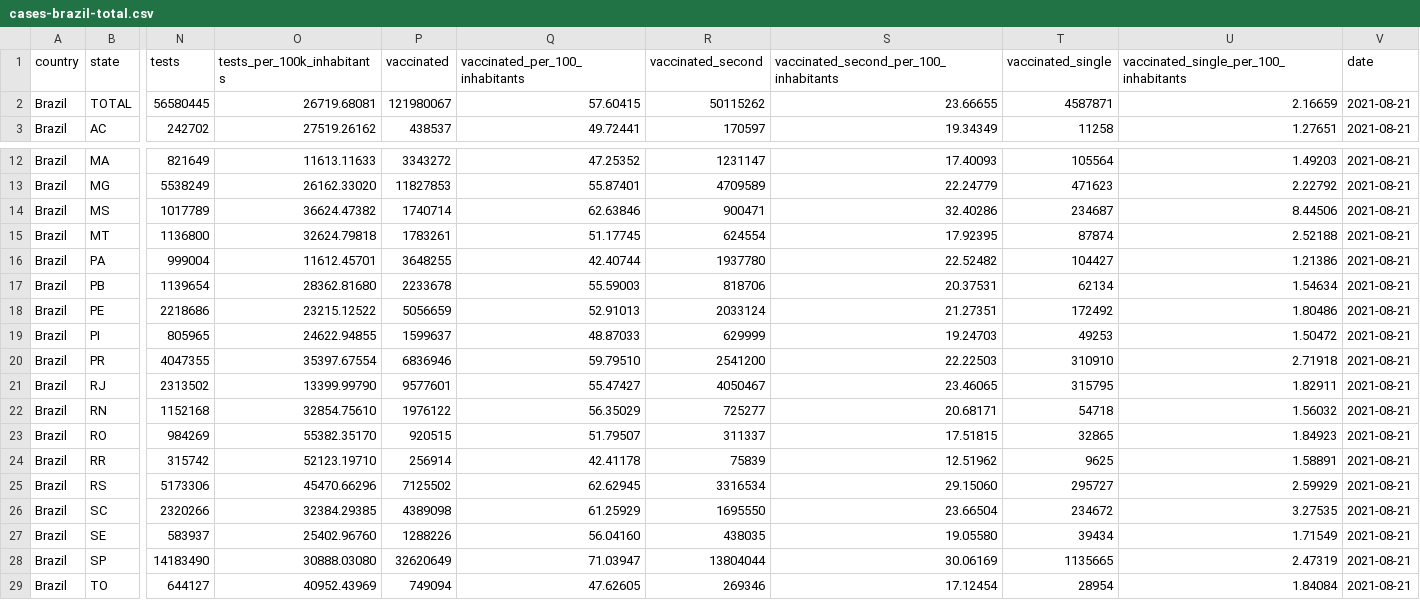
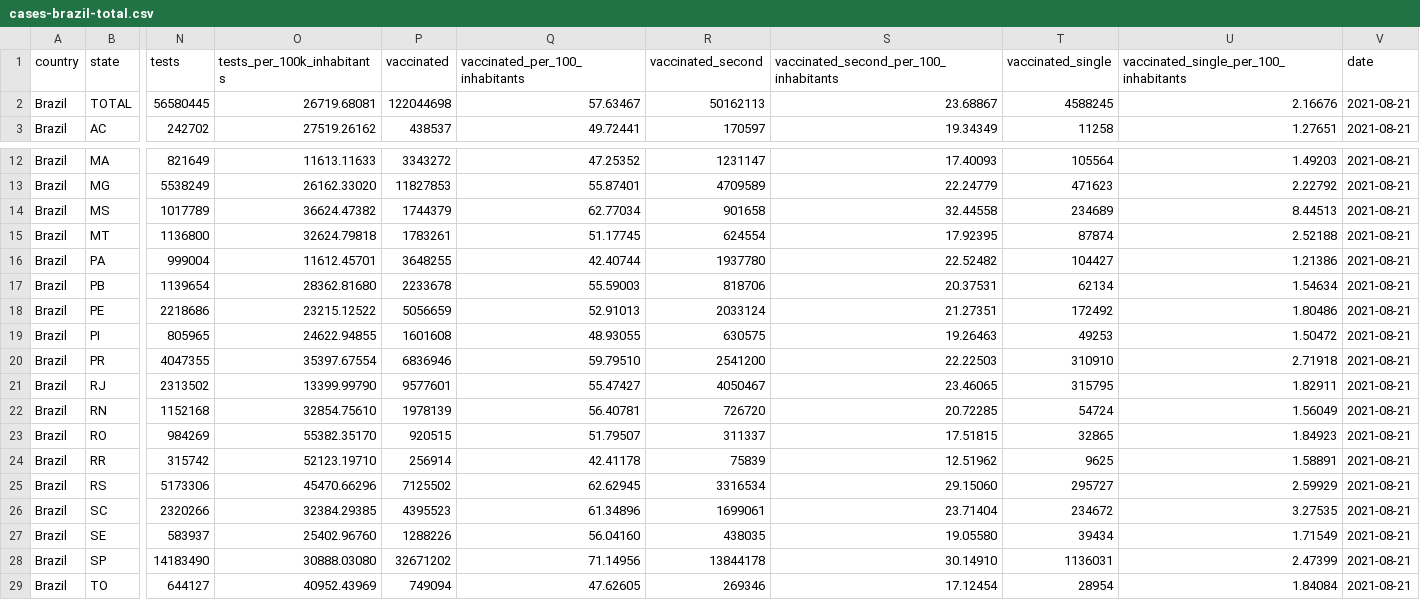
Before and after one commit to araguaci/covid19br, a CSV file: cases-brazil-total.csv, drawn as a sheet; only a part is shown, gaps mark what is left out; the diff names each change by its address in the sheet, - before the commit and + after, or states it on an @@ line.

```diff
--- a/cases-brazil-total.csv
+++ b/cases-brazil-total.csv
-P2 (vaccinated): 121980067
+P2 (vaccinated): 122044698
-Q2 (vaccinated_per_100_inhabitants): 57.60415
+Q2 (vaccinated_per_100_inhabitants): 57.63467
-R2 (vaccinated_second): 50115262
+R2 (vaccinated_second): 50162113
-S2: 23.66655
+S2: 23.68867
-T2 (vaccinated_single): 4587871
+T2 (vaccinated_single): 4588245
-U2: 2.16659
+U2: 2.16676
-P14 (vaccinated): 1740714
+P14 (vaccinated): 1744379
-Q14 (vaccinated_per_100_inhabitants): 62.63846
+Q14 (vaccinated_per_100_inhabitants): 62.77034
-R14 (vaccinated_second): 900471
+R14 (vaccinated_second): 901658
-S14: 32.40286
+S14: 32.44558
-T14 (vaccinated_single): 234687
+T14 (vaccinated_single): 234689
-U14: 8.44506
+U14: 8.44513
-P19 (vaccinated): 1599637
+P19 (vaccinated): 1601608
-Q19 (vaccinated_per_100_inhabitants): 48.87033
+Q19 (vaccinated_per_100_inhabitants): 48.93055
-R19 (vaccinated_second): 629999
+R19 (vaccinated_second): 630575
-S19: 19.24703
+S19: 19.26463
-P22 (vaccinated): 1976122
+P22 (vaccinated): 1978139
-Q22 (vaccinated_per_100_inhabitants): 56.35029
+Q22 (vaccinated_per_100_inhabitants): 56.40781
-R22 (vaccinated_second): 725277
+R22 (vaccinated_second): 726720
-S22: 20.68171
+S22: 20.72285
-T22 (vaccinated_single): 54718
+T22 (vaccinated_single): 54724
-U22: 1.56032
+U22: 1.56049
-P26 (vaccinated): 4389098
+P26 (vaccinated): 4395523
-Q26 (vaccinated_per_100_inhabitants): 61.25929
+Q26 (vaccinated_per_100_inhabitants): 61.34896
-R26 (vaccinated_second): 1695550
+R26 (vaccinated_second): 1699061
-S26: 23.66504
+S26: 23.71404
-P28 (vaccinated): 32620649
+P28 (vaccinated): 32671202
-Q28 (vaccinated_per_100_inhabitants): 71.03947
+Q28 (vaccinated_per_100_inhabitants): 71.14956
-R28 (vaccinated_second): 13804044
+R28 (vaccinated_second): 13844178
-S28: 30.06169
+S28: 30.14910
-T28 (vaccinated_single): 1135665
+T28 (vaccinated_single): 1136031
-U28: 2.47319
+U28: 2.47399
```
Also changed, not shown: 1 other file.
